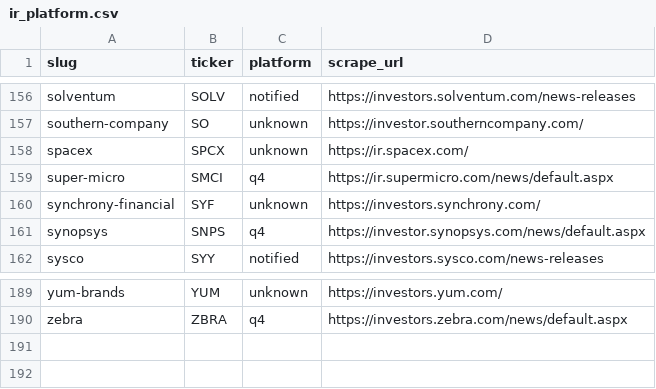
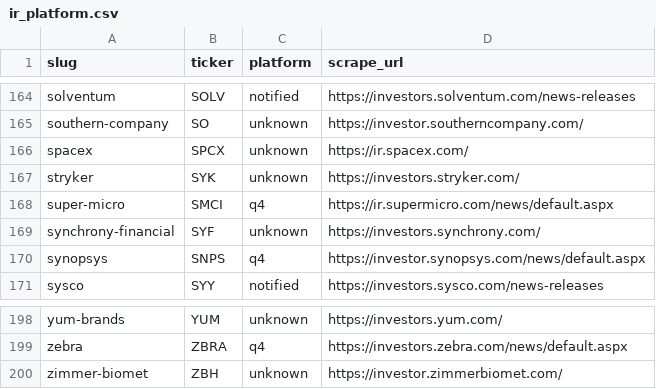
Before and after one commit to KamarajuKusumanchi/primary_wire, a CSV file: reports/latest/ir_platform.csv, drawn as a sheet; only a part is shown, gaps mark what is left out; the diff covers the shown part only.

```diff
--- a/reports/latest/ir_platform.csv
+++ b/reports/latest/ir_platform.csv
@@ -158,2 +166,3 @@ southern-company,SO,unknown,https://investor.southerncompany.com/
 spacex,SPCX,unknown,https://ir.spacex.com/
+stryker,SYK,unknown,https://investors.stryker.com/
 super-micro,SMCI,q4,https://ir.supermicro.com/news/default.aspx
@@ -190 +199,2 @@ yum-brands,YUM,unknown,https://investors.yum.com/
 zebra,ZBRA,q4,https://investors.zebra.com/news/default.aspx
+zimmer-biomet,ZBH,unknown,https://investor.zimmerbiomet.com/
```
Also changed, not shown: 8 added rows elsewhere in this file, reports/latest/scraper_coverage_missing.csv, 2 other files.
